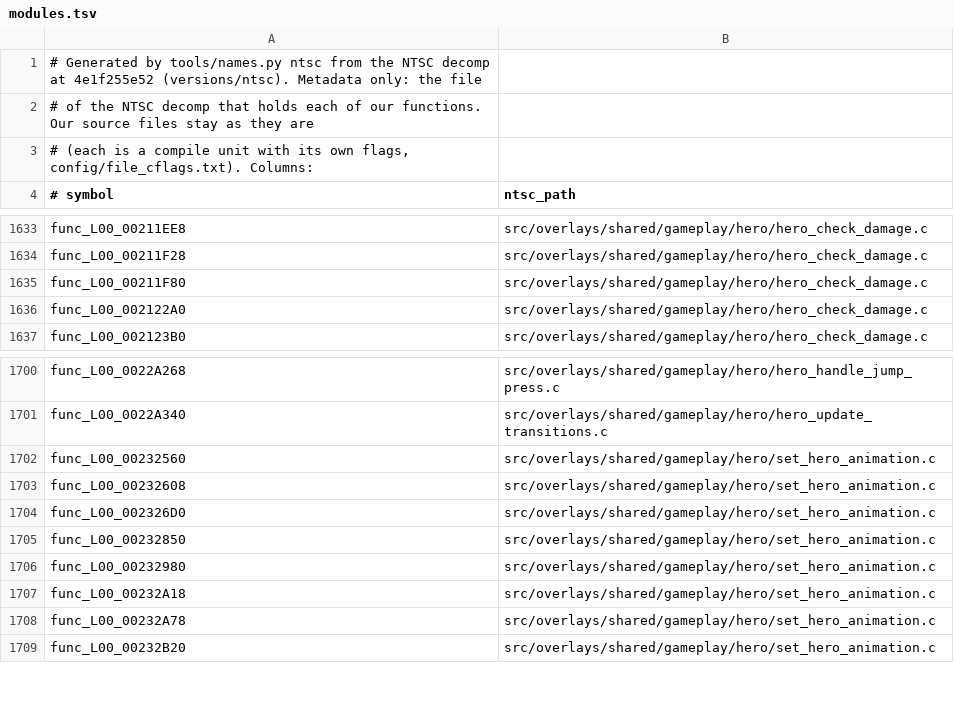
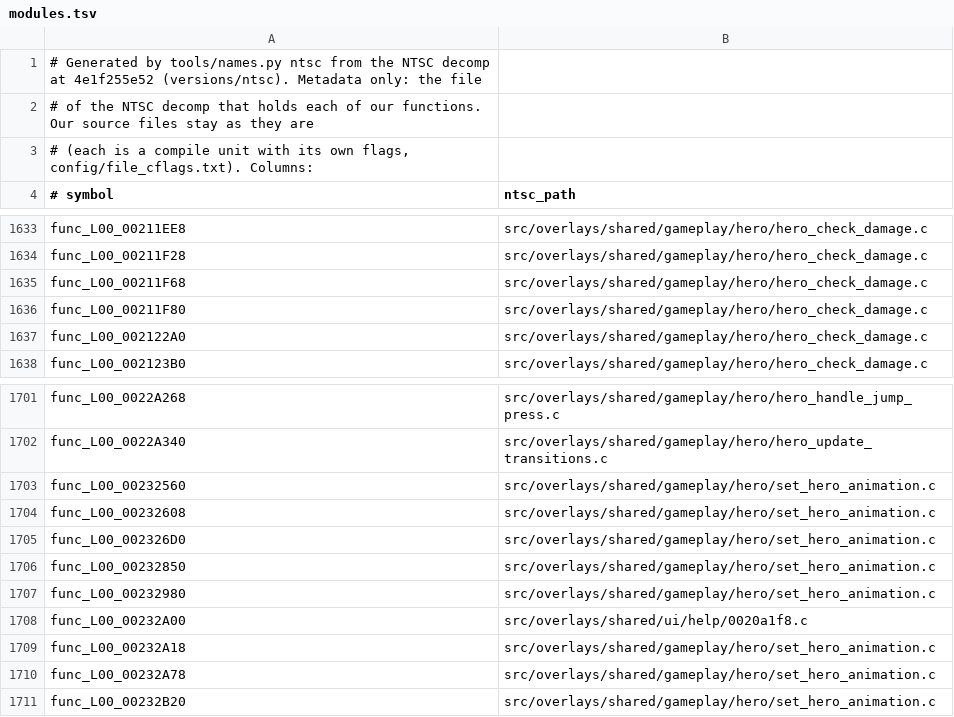
Before and after one commit to OpenRAC/rac1-decomp, a TSV file: config/modules.tsv, drawn as a sheet; only a part is shown, gaps mark what is left out.

Commit message:
fix(versions): regenerate the version tables, maps and reports for the overlay repairs

```diff
--- a/config/modules.tsv
+++ b/config/modules.tsv
@@ -1634,2 +1634,3 @@ func_L00_00211EE8	src/overlays/shared/gameplay/hero/hero_check_damage.c
 func_L00_00211F28	src/overlays/shared/gameplay/hero/hero_check_damage.c
+func_L00_00211F68	src/overlays/shared/gameplay/hero/hero_check_damage.c
 func_L00_00211F80	src/overlays/shared/gameplay/hero/hero_check_damage.c
@@ -1706,2 +1707,3 @@ func_L00_00232850	src/overlays/shared/gameplay/hero/set_hero_animation.c
 func_L00_00232980	src/overlays/shared/gameplay/hero/set_hero_animation.c
+func_L00_00232A00	src/overlays/shared/ui/help/0020a1f8.c
 func_L00_00232A18	src/overlays/shared/gameplay/hero/set_hero_animation.c
```
Also changed, not shown: 3 other files.
